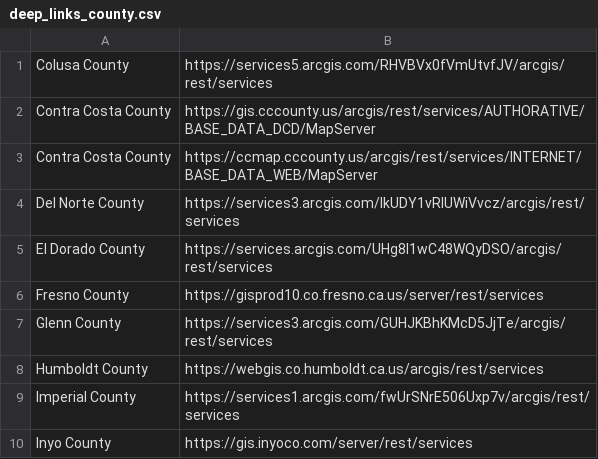
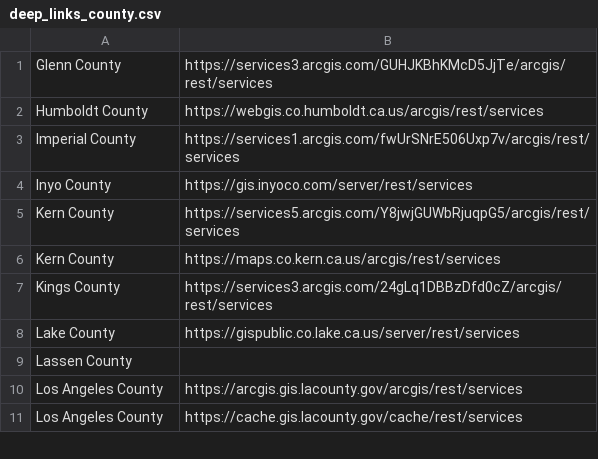
Before and after one commit to apurv101/parcelini_backend, a CSV file: deep_links_county.csv, drawn as a sheet; only a part is shown; the shorter side is filled out with more unchanged rows.

Commit message:
county data

```diff
--- a/deep_links_county.csv
+++ b/deep_links_county.csv
@@ -1,7 +1 @@
-Colusa County,https://services5.arcgis.com/RHVBVx0fVmUtvfJV/arcgis/rest/services
-Contra Costa County,https://gis.cccounty.us/arcgis/rest/services/AUTHORATIVE/BASE_DATA_DCD/MapServer
-Contra Costa County,https://ccmap.cccounty.us/arcgis/rest/services/INTERNET/BASE_DATA_WEB/MapServer
-Del Norte County,https://services3.arcgis.com/IkUDY1vRIUWiVvcz/arcgis/rest/services
-El Dorado County,https://services.arcgis.com/UHg8l1wC48WQyDSO/arcgis/rest/services
-Fresno County,https://gisprod10.co.fresno.ca.us/server/rest/services
 Glenn County,https://services3.arcgis.com/GUHJKBhKMcD5JjTe/arcgis/rest/services
```
